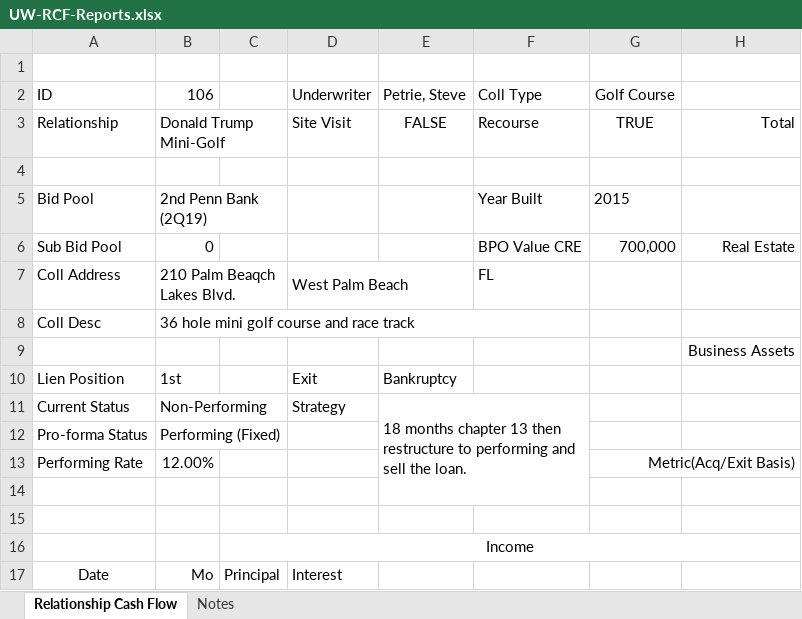
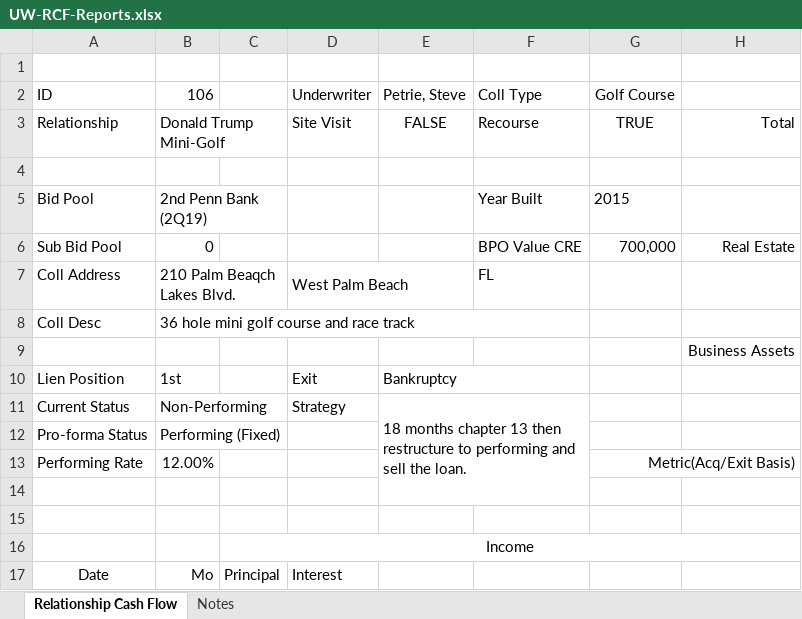
Before and after one commit to ajoyce-sim/SummitReports, an Excel workbook: Src/SummitReports.Objects/Reports/UWRelationshipCashFlowReport/UW-RCF-Reports.xlsx, sheet Relationship Cash Flow, drawn as a sheet; only a part is shown; values as stored, in another font and other column widths than the file's, no borders; the diff names each change by its address in the sheet, - before the commit and + after, or states it on an @@ line.

Commit message:
Fixed broken Exit Strat label

```diff
--- a/Src/SummitReports.Objects/Reports/UWRelationshipCashFlowReport/UW-RCF-Reports.xlsx (sheet Relationship Cash Flow)
+++ b/Src/SummitReports.Objects/Reports/UWRelationshipCashFlowReport/UW-RCF-Reports.xlsx (sheet Relationship Cash Flow)
+E10:F10 merged
```
